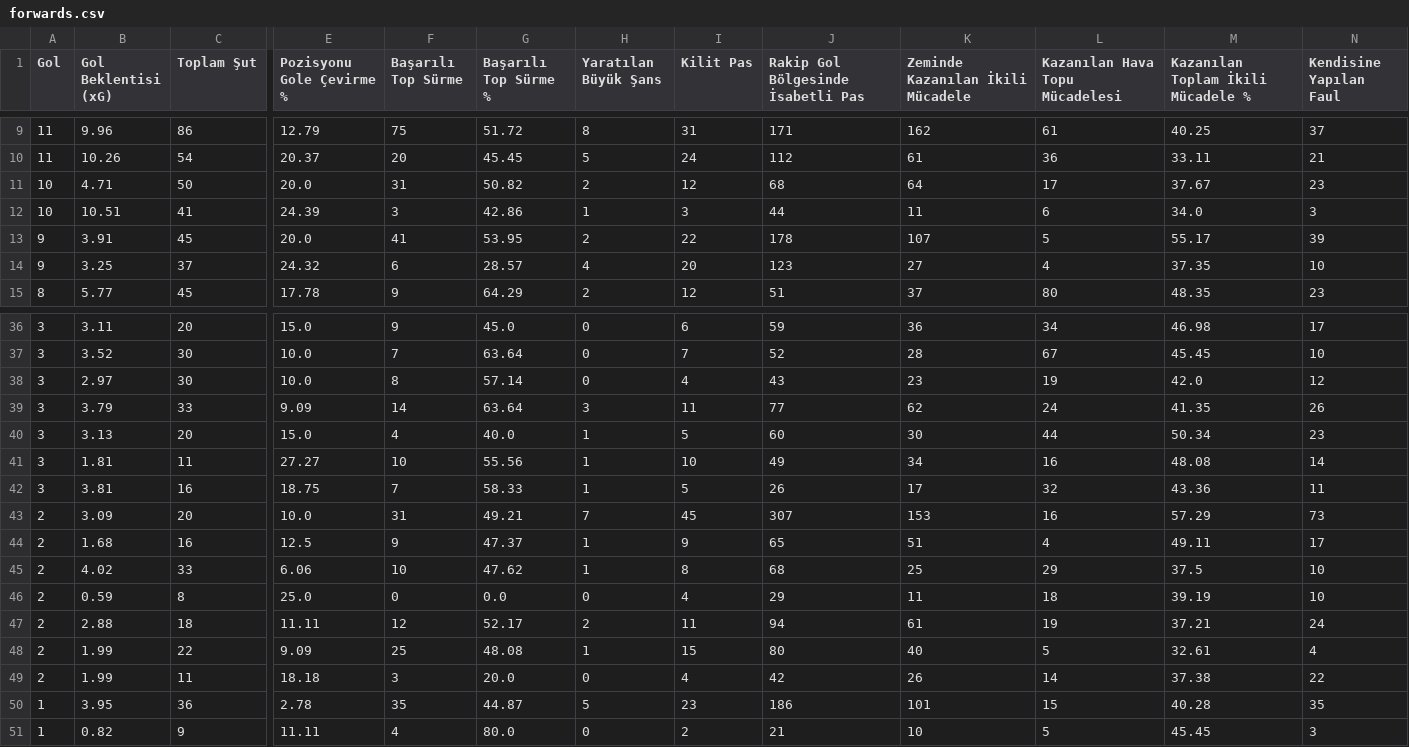
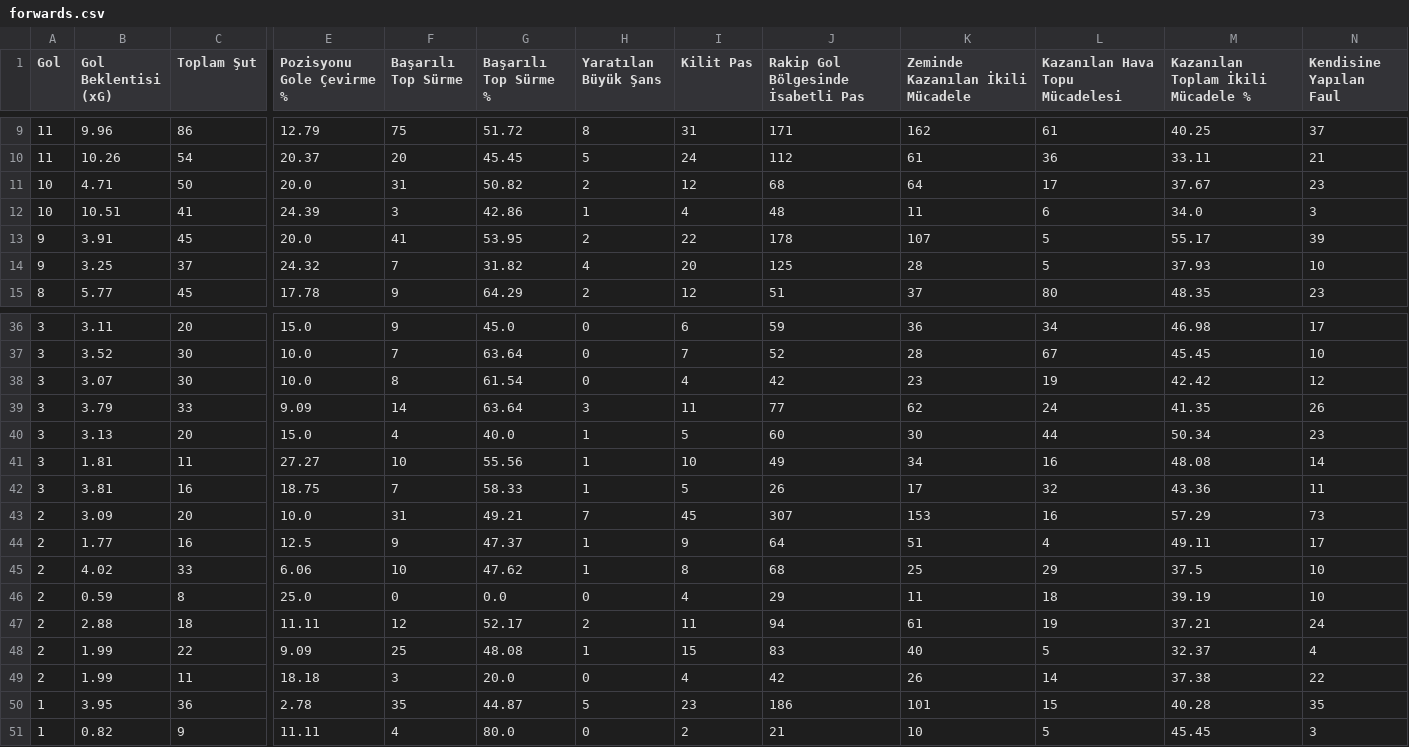
Before and after one commit to scatterradarcsv/csv_scatter_radar_total, a CSV file: forwards.csv, drawn as a sheet; only a part is shown, gaps mark what is left out; the diff covers the shown part only; the diff names each change by its address in the sheet, - before the commit and + after, or states it on an @@ line.

```diff
--- a/forwards.csv
+++ b/forwards.csv
-I12 (Kilit Pas): 3
+I12 (Kilit Pas): 4
-J12: 44
+J12: 48
-F14 (Başarılı Top Sürme): 6
+F14 (Başarılı Top Sürme): 7
-G14 (Başarılı Top Sürme %): 28.57
+G14 (Başarılı Top Sürme %): 31.82
-J14: 123
+J14: 125
-K14 (Zeminde Kazanılan İkili Mücadele): 27
+K14 (Zeminde Kazanılan İkili Mücadele): 28
-L14 (Kazanılan Hava Topu Mücadelesi): 4
+L14 (Kazanılan Hava Topu Mücadelesi): 5
-M14: 37.35
+M14: 37.93
-B38 (Gol Beklentisi (xG)): 2.97
+B38 (Gol Beklentisi (xG)): 3.07
-G38 (Başarılı Top Sürme %): 57.14
+G38 (Başarılı Top Sürme %): 61.54
-J38: 43
+J38: 42
-M38: 42.0
+M38: 42.42
-B44 (Gol Beklentisi (xG)): 1.68
+B44 (Gol Beklentisi (xG)): 1.77
-J44: 65
+J44: 64
-J48: 80
+J48: 83
-M48: 32.61
+M48: 32.37
```
Also changed, not shown: 2 added rows, 2 removed rows and 30 edited cells elsewhere in this file.
